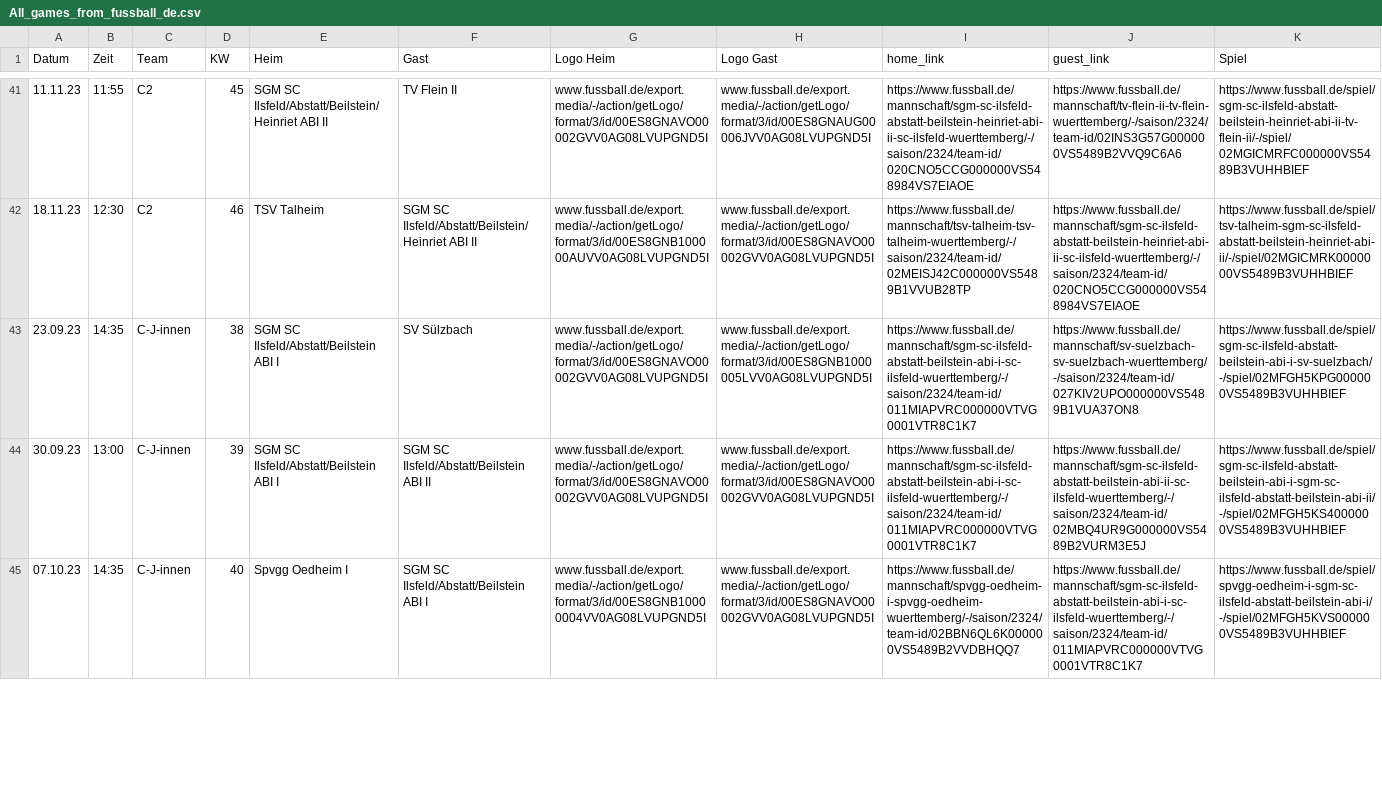
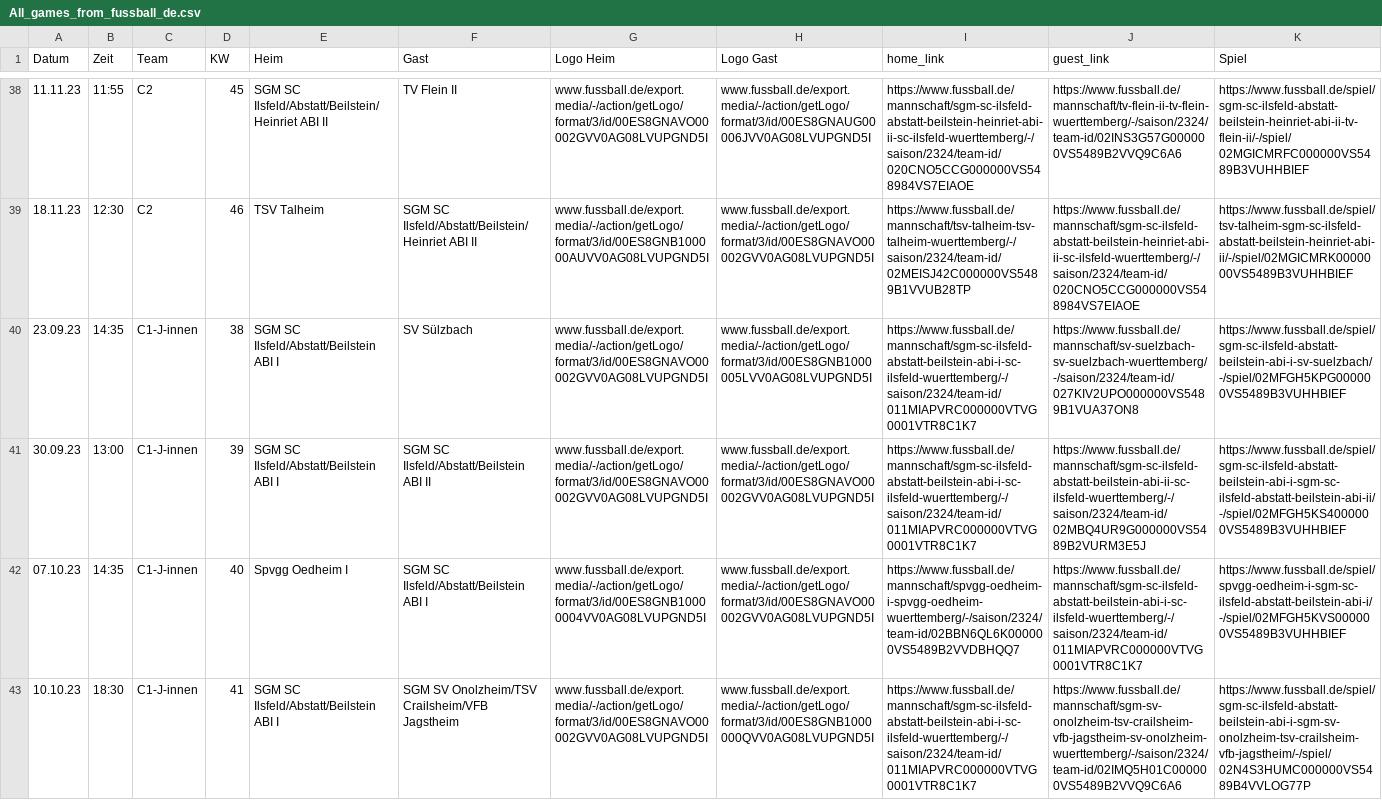
Before and after one commit to sgm-abi/ABI-Homepage, a CSV file: Skripte/All_games_from_fussball_de.csv, drawn as a sheet; only a part is shown, gaps mark what is left out; addresses are those after the commit; the diff covers the shown part only; the diff names each change by its address in the sheet, - before the commit and + after, or states it on an @@ line.

Commit message:
ABI-72 Spieltabellen wurden mit C2-Juniorinnen erweitert

```diff
--- a/Skripte/All_games_from_fussball_de.csv
+++ b/Skripte/All_games_from_fussball_de.csv
-C40:C42 (Team): C-J-innen
+C40:C42 (Team): C1-J-innen
+row 43: 10.10.23 | 18:30 | C1-J-innen | 41 | SGM SC Ilsfeld/Abstatt/Beilstein ABI I | SGM SV Onolzheim/TSV Crailsheim/VFB Jagstheim | www.fussball.de/export.media/-/action/getLogo/format/3/id/00ES8GNAVO00002GVV0AG08LVUPGND5I | www.fussball.de/export.media/-/action/getLogo/format/3/id/00ES8GNB1000000QVV0AG08LVUPGND5I | https://www.fussball.de/mannschaft/sgm-sc-ilsfeld-abstatt-beilstein-abi-i-sc-ilsfeld-wuerttemberg/-/saison/2324/team-id/011MIAPVRC000000VTVG0001VTR8C1K7 | https://www.fussball.de/mannschaft/sgm-sv-onolzheim-tsv-crailsheim-vfb-jagstheim-sv-onolzheim-wuerttemberg/-/saison/2324/team-id/02IMQ5H01C000000VS5489B2VVQ9C6A6 | https://www.fussball.de/spiel/sgm-sc-ilsfeld-abstatt-beilstein-abi-i-sgm-sv-onolzheim-tsv-crailsheim-vfb-jagstheim/-/spiel/02N4S3HUMC000000VS5489B4VVLOG77P
```
Also changed, not shown: 7 added rows, 3 removed rows and 3 edited cells elsewhere in this file, 6 other files.
